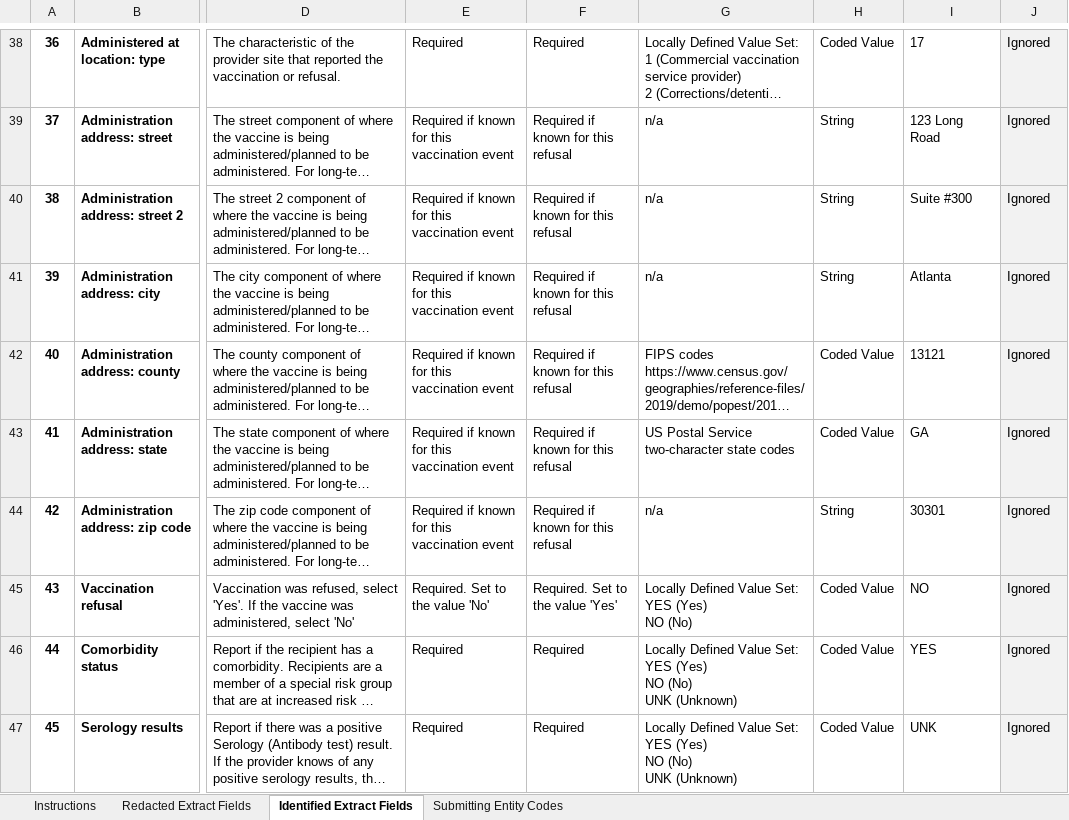
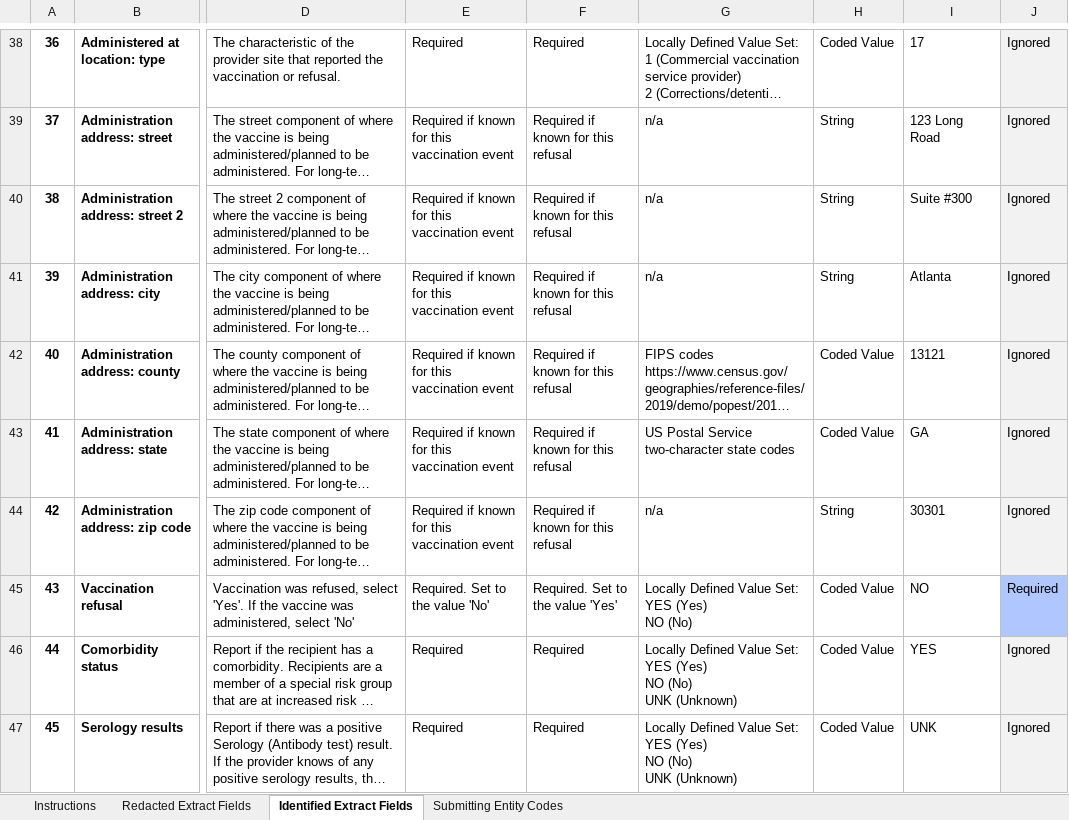
Before and after one commit to immregistries/Puente, an Excel workbook: CRVS Spec from Pharmacy.xlsx, sheet Identified Extract Fields, drawn as a sheet; only a part is shown, gaps mark what is left out; long unchanged cells end in …; values as stored, in another font and other column widths than the file's, no borders; the diff names each change by its address in the sheet, - before the commit and + after, or states it on an @@ line.

```diff
--- a/CRVS Spec from Pharmacy.xlsx (sheet Identified Extract Fields)
+++ b/CRVS Spec from Pharmacy.xlsx (sheet Identified Extract Fields)
-J45: Ignored
+J45: Required
-J45 fill: #F2F2F2
+J45 fill: #AFC7FE
```
Also changed, not shown: 1 other file.
